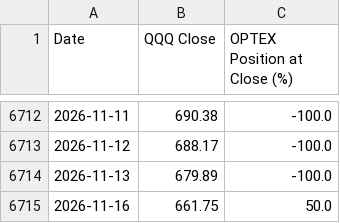
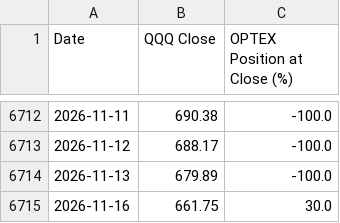
Before and after one commit to optexsignals/optex, a CSV file: data/optex_history.csv, drawn as a sheet; only a part is shown, gaps mark what is left out.

```diff
--- a/data/optex_history.csv
+++ b/data/optex_history.csv
@@ -6714,2 +6714,2 @@ Date,QQQ Close,OPTEX Position at Close (%)
 2026-11-13,679.89,-100.0
-2026-11-16,661.75,50.0
+2026-11-16,661.75,30.0
```
Also changed, not shown: 7 other files.
